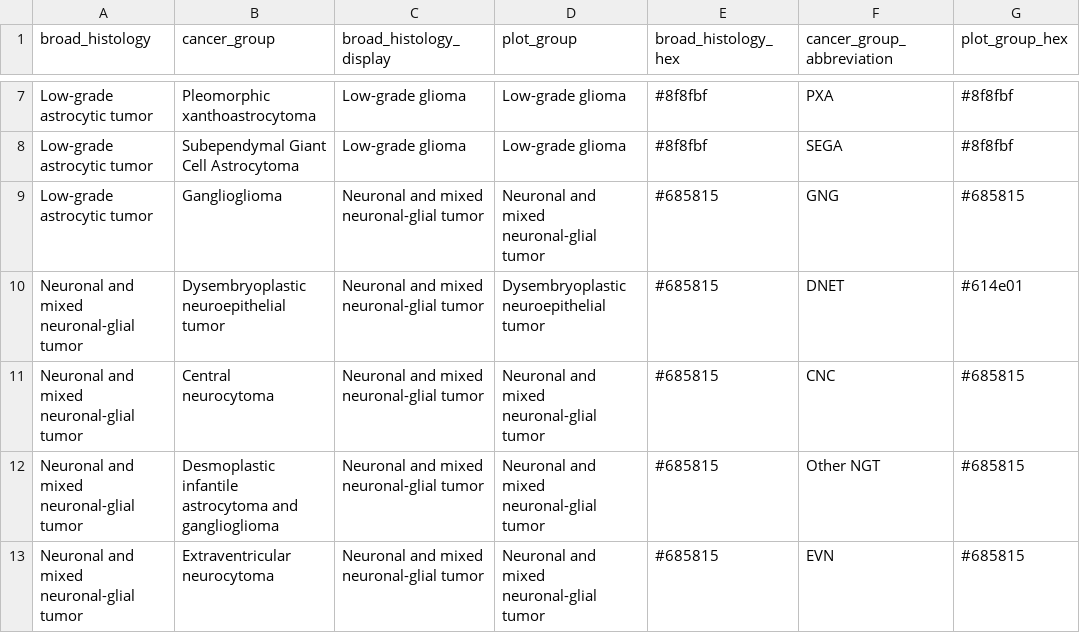
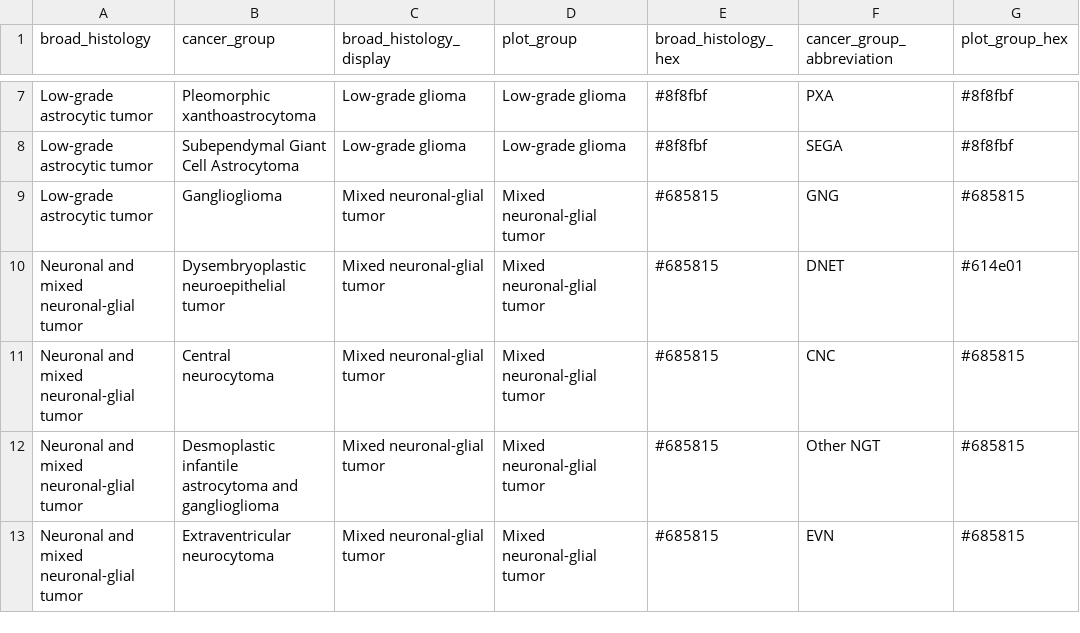
Before and after one commit to diskin-lab-chop/pbta-germline-somatic, a TSV file: analyses/collapse-tumor-histologies/input/plot-mapping.tsv, drawn as a sheet; only a part is shown, gaps mark what is left out; the diff covers the shown part only; the diff names each change by its address in the sheet, - before the commit and + after, or states it on an @@ line.

```diff
--- a/analyses/collapse-tumor-histologies/input/plot-mapping.tsv
+++ b/analyses/collapse-tumor-histologies/input/plot-mapping.tsv
-C9:C13 (broad_histology_display): Neuronal and mixed neuronal-glial tumor
+C9:C13 (broad_histology_display): Mixed neuronal-glial tumor
-D9 (plot_group): Neuronal and mixed neuronal-glial tumor
+D9 (plot_group): Mixed neuronal-glial tumor
-D10 (plot_group): Dysembryoplastic neuroepithelial tumor
+D10 (plot_group): Mixed neuronal-glial tumor
-D11:D13 (plot_group): Neuronal and mixed neuronal-glial tumor
+D11:D13 (plot_group): Mixed neuronal-glial tumor
```
Also changed, not shown: 26 edited cells elsewhere in this file, analyses/collapse-tumor-histologies/results/germline-primary-plus-tumor-histologies-plot-groups-clin-meta.tsv, analyses/collapse-tumor-histologies/results/germline-primary-plus-tumor-histologies-plot-groups.tsv, 1 other file.
